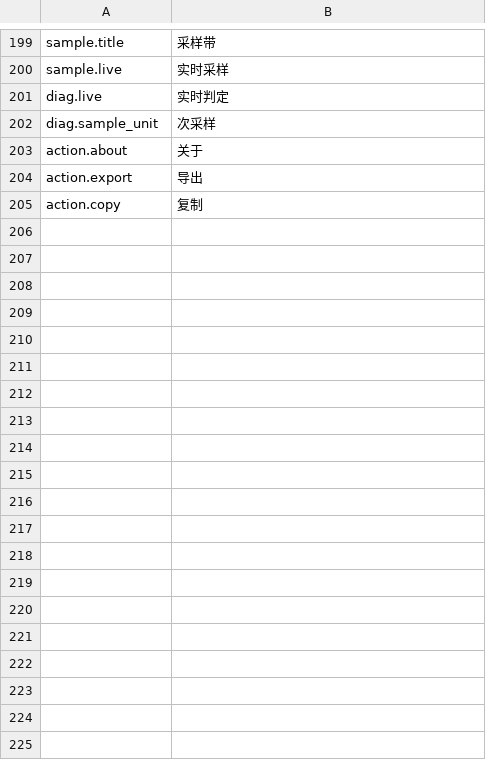
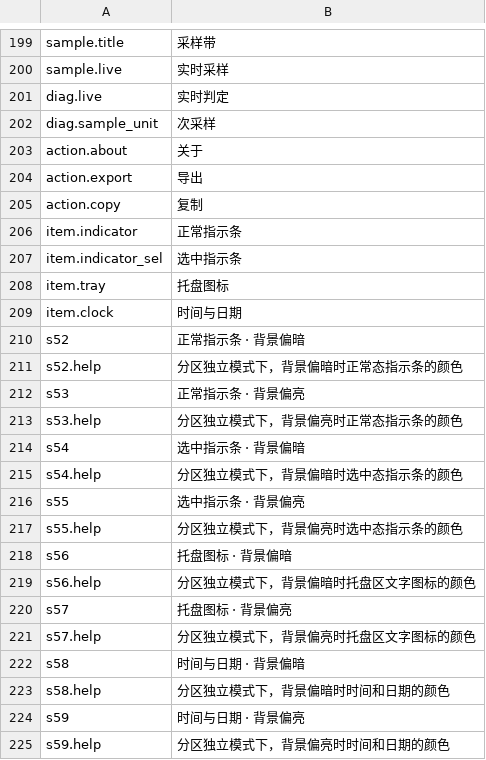
Before and after one commit to Yi-One1/ShadeBar, a TSV file: resources/lang/zh-CN.tsv, drawn as a sheet; only a part is shown, gaps mark what is left out; the diff covers the shown part only; the diff names each change by its address in the sheet, - before the commit and + after, or states it on an @@ line.

Commit message:
feat(colors): 分区独立模式支持按内容配色与指示条透明度
问题 1：新增 S-52~S-59（正常/选中指示条、托盘图标、时间与日期 × 背景偏暗/偏亮）与 S-60（正常指示条不透明度）。分区独立模式下每项按所属分区的判定端取色；统一模式仍用 S-14/S-15。配色卡在分区模式下显示 2×4 色块矩阵 + 不透明度滑条，偏暗行用浅色板、偏亮行用深色板。载荷修正：选中态此前误用正常态颜色，改为读取 indicatorSelectedColor，还原兜底同时识别两种色值。真机验证：正常指示条红、选中黄、托盘蓝、时间日期绿，四类互不干扰。

```diff
--- a/resources/lang/zh-CN.tsv
+++ b/resources/lang/zh-CN.tsv
+row 206: item.indicator | 正常指示条
+row 207: item.indicator_sel | 选中指示条
+row 208: item.tray | 托盘图标
+row 209: item.clock | 时间与日期
+row 210: s52 | 正常指示条 · 背景偏暗
+row 211: s52.help | 分区独立模式下，背景偏暗时正常态指示条的颜色
+row 212: s53 | 正常指示条 · 背景偏亮
+row 213: s53.help | 分区独立模式下，背景偏亮时正常态指示条的颜色
+row 214: s54 | 选中指示条 · 背景偏暗
+row 215: s54.help | 分区独立模式下，背景偏暗时选中态指示条的颜色
+row 216: s55 | 选中指示条 · 背景偏亮
+row 217: s55.help | 分区独立模式下，背景偏亮时选中态指示条的颜色
+row 218: s56 | 托盘图标 · 背景偏暗
+row 219: s56.help | 分区独立模式下，背景偏暗时托盘区文字图标的颜色
+row 220: s57 | 托盘图标 · 背景偏亮
+row 221: s57.help | 分区独立模式下，背景偏亮时托盘区文字图标的颜色
+row 222: s58 | 时间与日期 · 背景偏暗
+row 223: s58.help | 分区独立模式下，背景偏暗时时间和日期的颜色
+row 224: s59 | 时间与日期 · 背景偏亮
+row 225: s59.help | 分区独立模式下，背景偏亮时时间和日期的颜色
```
Also changed, not shown: 24 added rows elsewhere in this file, resources/lang/en-US.tsv, 5 other files.
